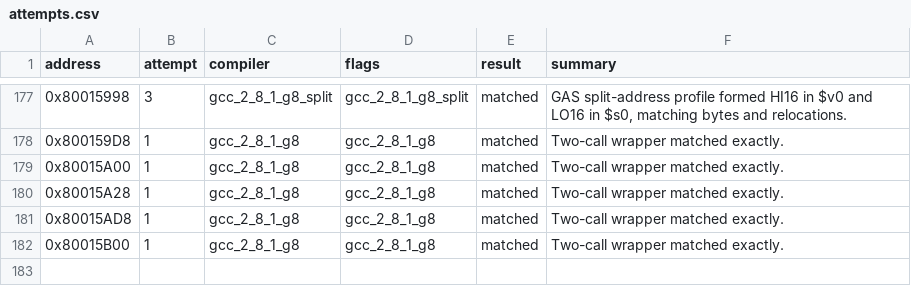
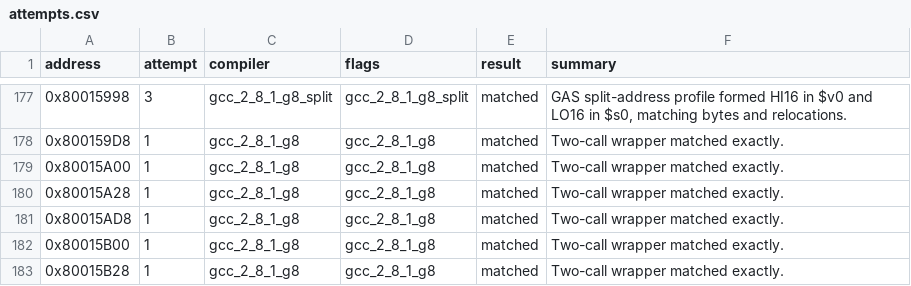
Before and after one commit to MaChInEgUn3/memories-decomp, a CSV file: config/slus_01411/attempts.csv, drawn as a sheet; only a part is shown, gaps mark what is left out.

```diff
--- a/config/slus_01411/attempts.csv
+++ b/config/slus_01411/attempts.csv
@@ -182 +182,2 @@ address,attempt,compiler,flags,result,summary
 0x80015B00,1,gcc_2_8_1_g8,gcc_2_8_1_g8,matched,Two-call wrapper matched exactly.
+0x80015B28,1,gcc_2_8_1_g8,gcc_2_8_1_g8,matched,Two-call wrapper matched exactly.
```
Also changed, not shown: config/slus_01411/functions.csv, 2 other files.
